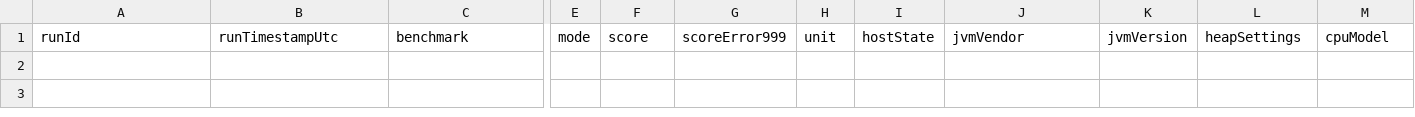
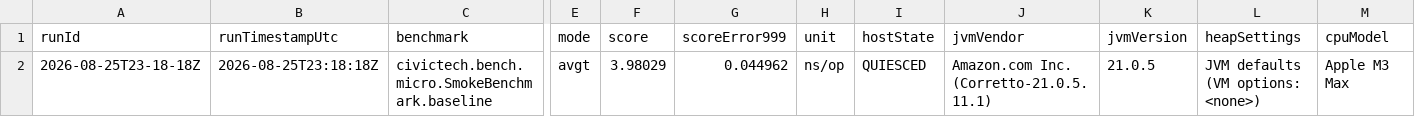
Before and after one commit to mboogerd/computenet, a CSV file: bench/series/series.csv, drawn as a sheet; only a part is shown, gaps mark what is left out; rows hold the shown columns only; the diff names each change by its address in the sheet, - before the commit and + after, or states it on an @@ line.

Commit message:
Seed BEN1 series entry 1/3, quiesced (computenet-0nww)
First quiesced run of scripts/bench-series/run-series.sh on the pinned host
NL-MGD6FQJW91 (Apple M3 Max, 16 cores, macOS 26.6.2), measuring under Amazon
Corretto 21.0.5 via BENCH_SERIES_JAVA. SmokeBenchmark.baseline scored
3.98029 +/- 0.044962 ns/op; the comparator reports InsufficientHistory, which
is correct with one entry and is not a pass.

Row and raw artifacts land together, per the lane's own instruction.

```diff
--- a/bench/series/series.csv
+++ b/bench/series/series.csv
+row 2: 2026-08-25T23-18-18Z | 2026-08-25T23:18:18Z | civictech.bench.micro.SmokeBenchmark.baseline | avgt | 3.98029 | 0.044962 | ns/op | QUIESCED | Amazon.com Inc. (Corretto-21.0.5.11.1) | 21.0.5 | JVM defaults (VM options: <none>) | Apple M3 Max
```
Also changed, not shown: 2 other files.
